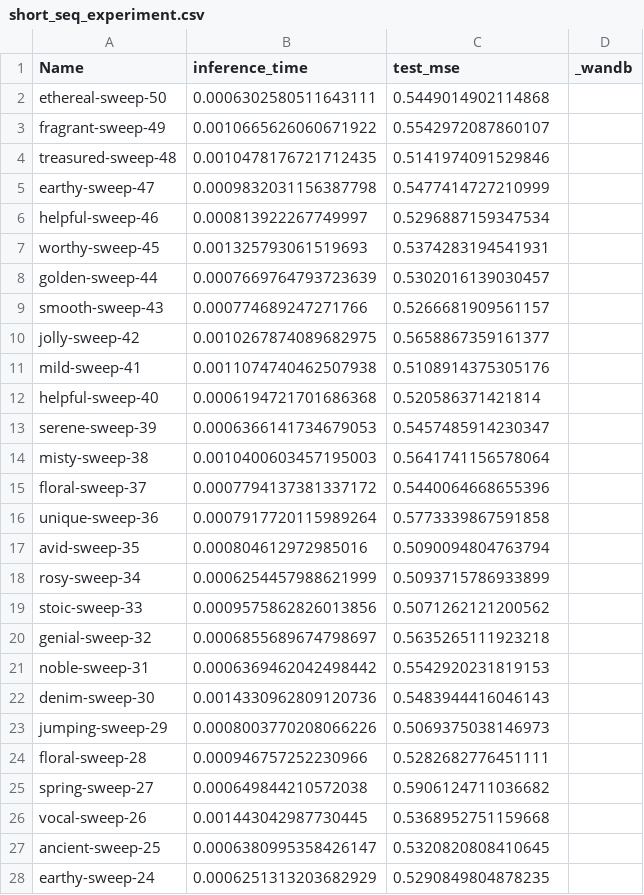
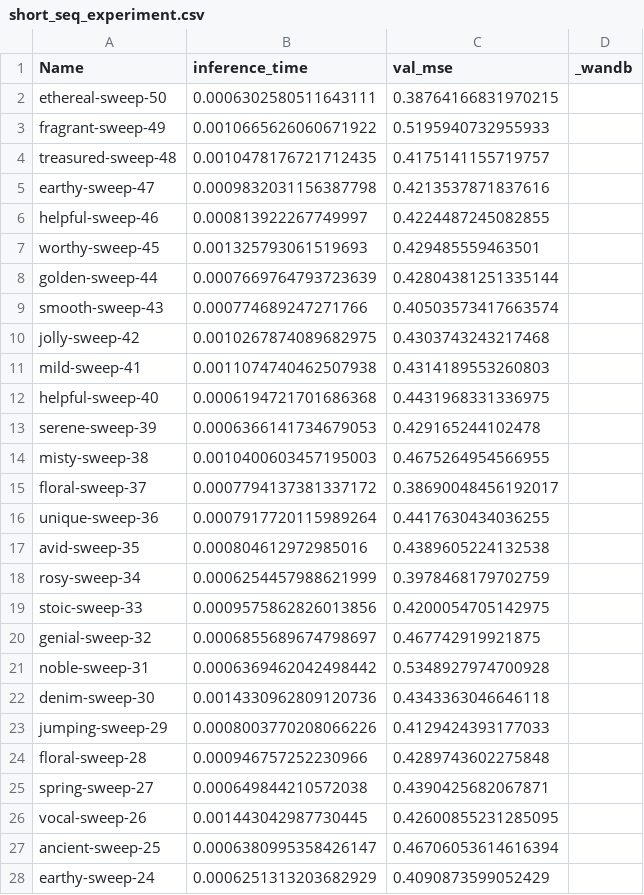
Before and after one commit to InnocentJR24/Distilled-Transformer, a CSV file: data/results/short_seq_experiment.csv, drawn as a sheet; only a part is shown; the diff covers the shown part only.

```diff
--- a/data/results/short_seq_experiment.csv
+++ b/data/results/short_seq_experiment.csv
@@ -1,28 +1,28 @@
-"Name","inference_time","test_mse","_wandb"
-"ethereal-sweep-50","0.0006302580511643111","0.5449014902114868",""
-"fragrant-sweep-49","0.0010665626060671922","0.5542972087860107",""
-"treasured-sweep-48","0.0010478176721712435","0.5141974091529846",""
-"earthy-sweep-47","0.0009832031156387798","0.5477414727210999",""
-"helpful-sweep-46","0.000813922267749997","0.5296887159347534",""
-"worthy-sweep-45","0.001325793061519693","0.5374283194541931",""
-"golden-sweep-44","0.0007669764793723639","0.5302016139030457",""
-"smooth-sweep-43","0.000774689247271766","0.5266681909561157",""
-"jolly-sweep-42","0.0010267874089682975","0.5658867359161377",""
-"mild-sweep-41","0.0011074740462507938","0.5108914375305176",""
-"helpful-sweep-40","0.0006194721701686368","0.520586371421814",""
-"serene-sweep-39","0.0006366141734679053","0.5457485914230347",""
-"misty-sweep-38","0.0010400603457195003","0.5641741156578064",""
-"floral-sweep-37","0.0007794137381337172","0.5440064668655396",""
-"unique-sweep-36","0.0007917720115989264","0.5773339867591858",""
-"avid-sweep-35","0.000804612972985016","0.5090094804763794",""
-"rosy-sweep-34","0.0006254457988621999","0.5093715786933899",""
-"stoic-sweep-33","0.0009575862826013856","0.5071262121200562",""
-"genial-sweep-32","0.0006855689674798697","0.5635265111923218",""
-"noble-sweep-31","0.0006369462042498442","0.5542920231819153",""
-"denim-sweep-30","0.0014330962809120736","0.5483944416046143",""
-"jumping-sweep-29","0.0008003770208066226","0.5069375038146973",""
-"floral-sweep-28","0.000946757252230966","0.5282682776451111",""
-"spring-sweep-27","0.000649844210572038","0.5906124711036682",""
-"vocal-sweep-26","0.001443042987730445","0.5368952751159668",""
-"ancient-sweep-25","0.0006380995358426147","0.5320820808410645",""
-"earthy-sweep-24","0.0006251313203682929","0.5290849804878235",""
+"Name","inference_time","val_mse","_wandb"
+"ethereal-sweep-50","0.0006302580511643111","0.38764166831970215",""
+"fragrant-sweep-49","0.0010665626060671922","0.5195940732955933",""
+"treasured-sweep-48","0.0010478176721712435","0.4175141155719757",""
+"earthy-sweep-47","0.0009832031156387798","0.4213537871837616",""
+"helpful-sweep-46","0.000813922267749997","0.4224487245082855",""
+"worthy-sweep-45","0.001325793061519693","0.429485559463501",""
+"golden-sweep-44","0.0007669764793723639","0.42804381251335144",""
+"smooth-sweep-43","0.000774689247271766","0.40503573417663574",""
+"jolly-sweep-42","0.0010267874089682975","0.4303743243217468",""
+"mild-sweep-41","0.0011074740462507938","0.4314189553260803",""
+"helpful-sweep-40","0.0006194721701686368","0.4431968331336975",""
+"serene-sweep-39","0.0006366141734679053","0.429165244102478",""
+"misty-sweep-38","0.0010400603457195003","0.4675264954566955",""
+"floral-sweep-37","0.0007794137381337172","0.38690048456192017",""
+"unique-sweep-36","0.0007917720115989264","0.4417630434036255",""
+"avid-sweep-35","0.000804612972985016","0.4389605224132538",""
+"rosy-sweep-34","0.0006254457988621999","0.3978468179702759",""
+"stoic-sweep-33","0.0009575862826013856","0.4200054705142975",""
+"genial-sweep-32","0.0006855689674798697","0.467742919921875",""
+"noble-sweep-31","0.0006369462042498442","0.5348927974700928",""
+"denim-sweep-30","0.0014330962809120736","0.4343363046646118",""
+"jumping-sweep-29","0.0008003770208066226","0.4129424393177033",""
+"floral-sweep-28","0.000946757252230966","0.4289743602275848",""
+"spring-sweep-27","0.000649844210572038","0.4390425682067871",""
+"vocal-sweep-26","0.001443042987730445","0.42600855231285095",""
+"ancient-sweep-25","0.0006380995358426147","0.46706053614616394",""
+"earthy-sweep-24","0.0006251313203682929","0.4090873599052429",""
```
Also changed, not shown: 23 edited cells elsewhere in this file, data/results/long_seq_experiment.csv, 7 other files.
